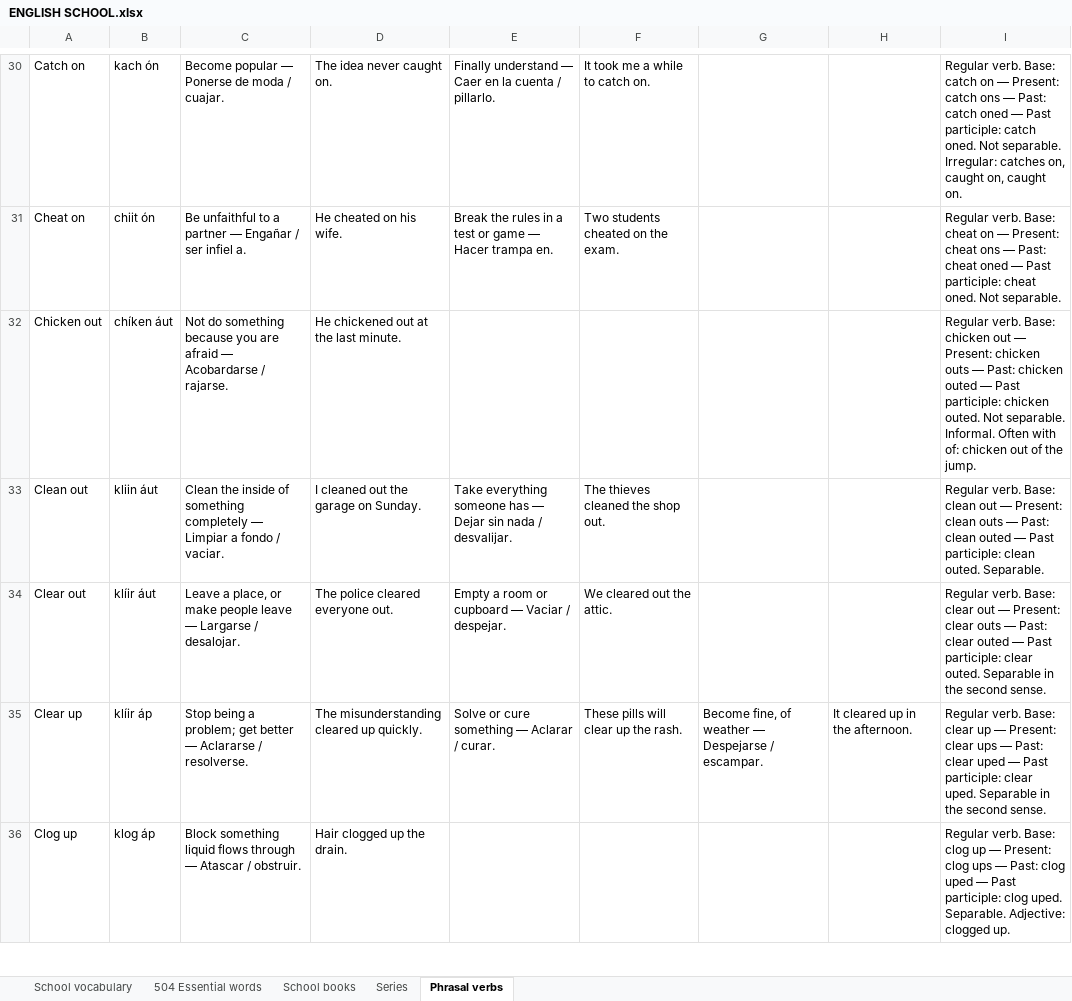
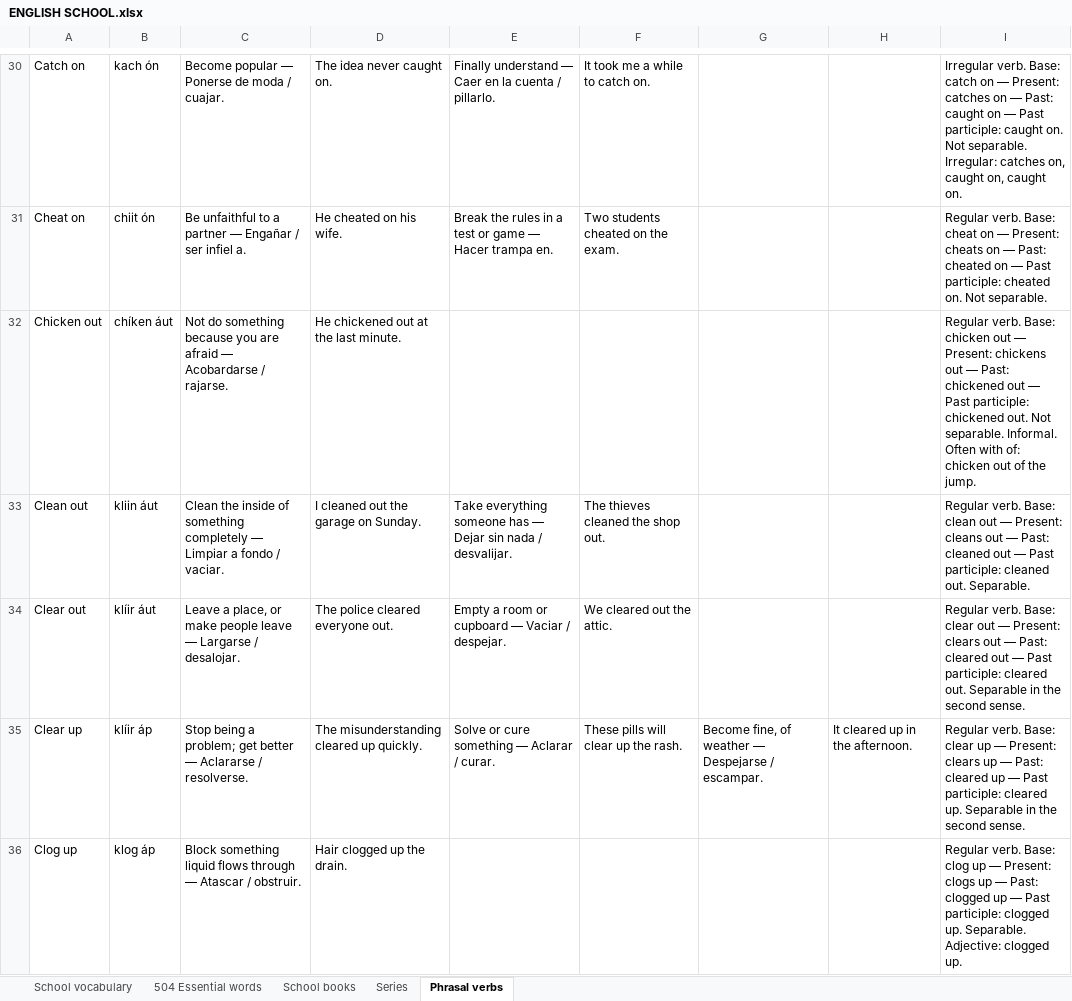
Before and after one commit to ESEMILALO/ENGLISH-APP-, an Excel workbook: ENGLISH SCHOOL.xlsx, sheet Phrasal verbs, drawn as a sheet; only a part is shown, gaps mark what is left out; values as stored, in another font and other column widths than the file's, no borders; the diff covers the shown part only; the diff names each change by its address in the sheet, - before the commit and + after, or states it on an @@ line.

```diff
--- a/ENGLISH SCHOOL.xlsx (sheet Phrasal verbs)
+++ b/ENGLISH SCHOOL.xlsx (sheet Phrasal verbs)
-I30: Regular verb. Base: catch on — Present: catch ons — Past: catch oned — Past participle: catch oned. Not separable.…
+I30: Irregular verb. Base: catch on — Present: catches on — Past: caught on — Past participle: caught on. Not separable.…
-I31: …— Present: cheat ons — Past: cheat oned — Past participle: cheat oned. Not separable.
+I31: …— Present: cheats on — Past: cheated on — Past participle: cheated on. Not separable.
-I32: …— Present: chicken outs — Past: chicken outed — Past participle: chicken outed. Not separable.…
+I32: …— Present: chickens out — Past: chickened out — Past participle: chickened out. Not separable.…
-I33: …— Present: clean outs — Past: clean outed — Past participle: clean outed. Separable.
+I33: …— Present: cleans out — Past: cleaned out — Past participle: cleaned out. Separable.
-I34: …— Present: clear outs — Past: clear outed — Past participle: clear outed. Separable in…
+I34: …— Present: clears out — Past: cleared out — Past participle: cleared out. Separable in…
-I35: …— Present: clear ups — Past: clear uped — Past participle: clear uped. Separable in…
+I35: …— Present: clears up — Past: cleared up — Past participle: cleared up. Separable in…
-I36: …— Present: clog ups — Past: clog uped — Past participle: clog uped. Separable. Adjective:…
+I36: …— Present: clogs up — Past: clogged up — Past participle: clogged up. Separable. Adjective:…
```
Also changed, not shown: 204 edited cells elsewhere in this sheet, sheet School vocabulary, sheet 504 Essential words, sheet Series, 10 other files.
